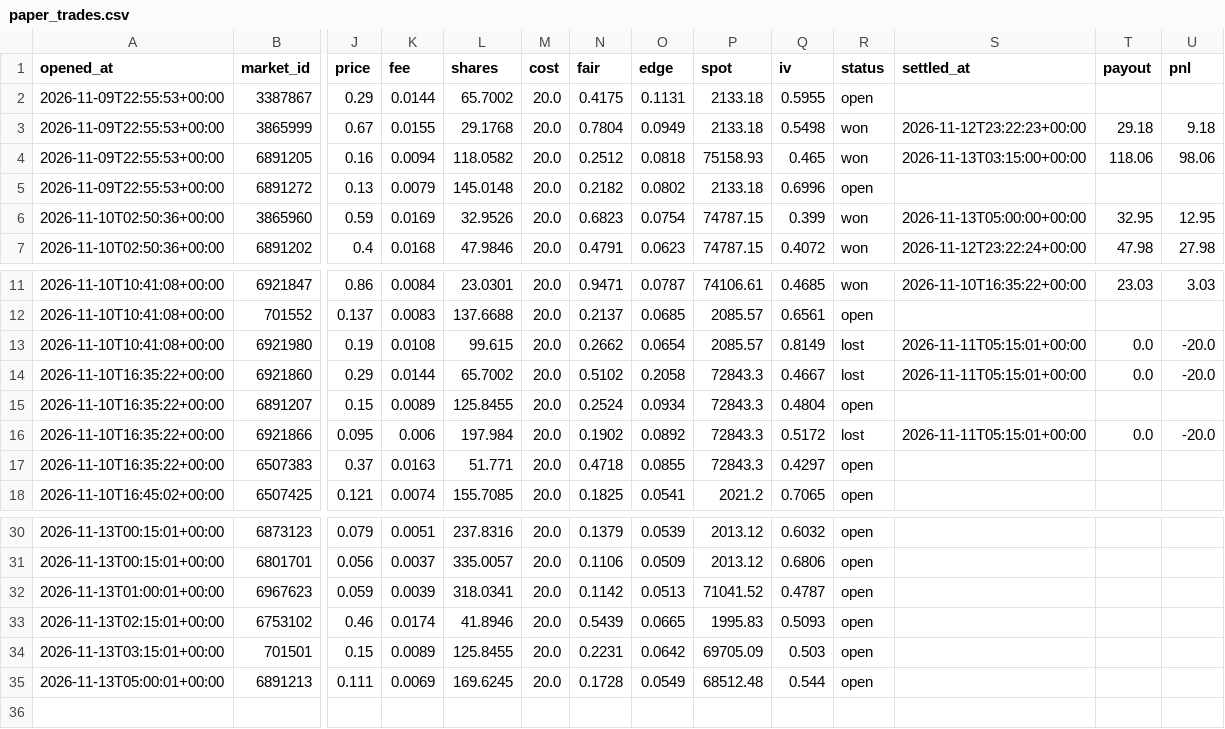
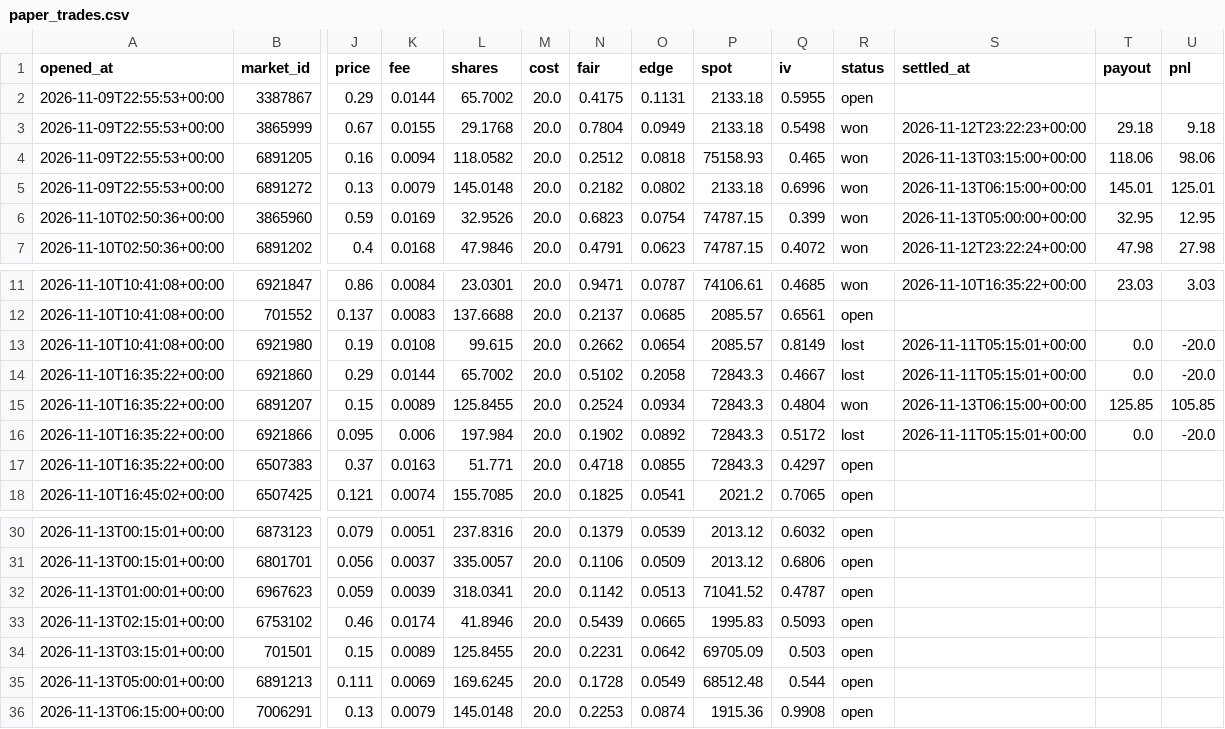
Before and after one commit to Chum1286/polymarket-paper-bot., a CSV file: data/paper_trades.csv, drawn as a sheet; only a part is shown, gaps mark what is left out; rows hold the shown columns only; the diff names each change by its address in the sheet, - before the commit and + after, or states it on an @@ line.

Commit message:
paper bot run 2026-11-13T06:15Z

```diff
--- a/data/paper_trades.csv
+++ b/data/paper_trades.csv
-R5 (status): open
+R5 (status): won
-S5 (settled_at): (empty)
+S5 (settled_at): 2026-11-13T06:15:00+00:00
-T5 (payout): (empty)
+T5 (payout): 145.01
-U5 (pnl): (empty)
+U5 (pnl): 125.01
-R15 (status): open
+R15 (status): won
-S15 (settled_at): (empty)
+S15 (settled_at): 2026-11-13T06:15:00+00:00
-T15 (payout): (empty)
+T15 (payout): 125.85
-U15 (pnl): (empty)
+U15 (pnl): 105.85
+row 36: 2026-11-13T06:15:00+00:00 | 7006291 | 0.13 | 0.0079 | 145.0148 | 20.0 | 0.2253 | 0.0874 | 1915.36 | 0.9908 | open
```
Also changed, not shown: data_atm/paper_trades.csv, 2 other files.
